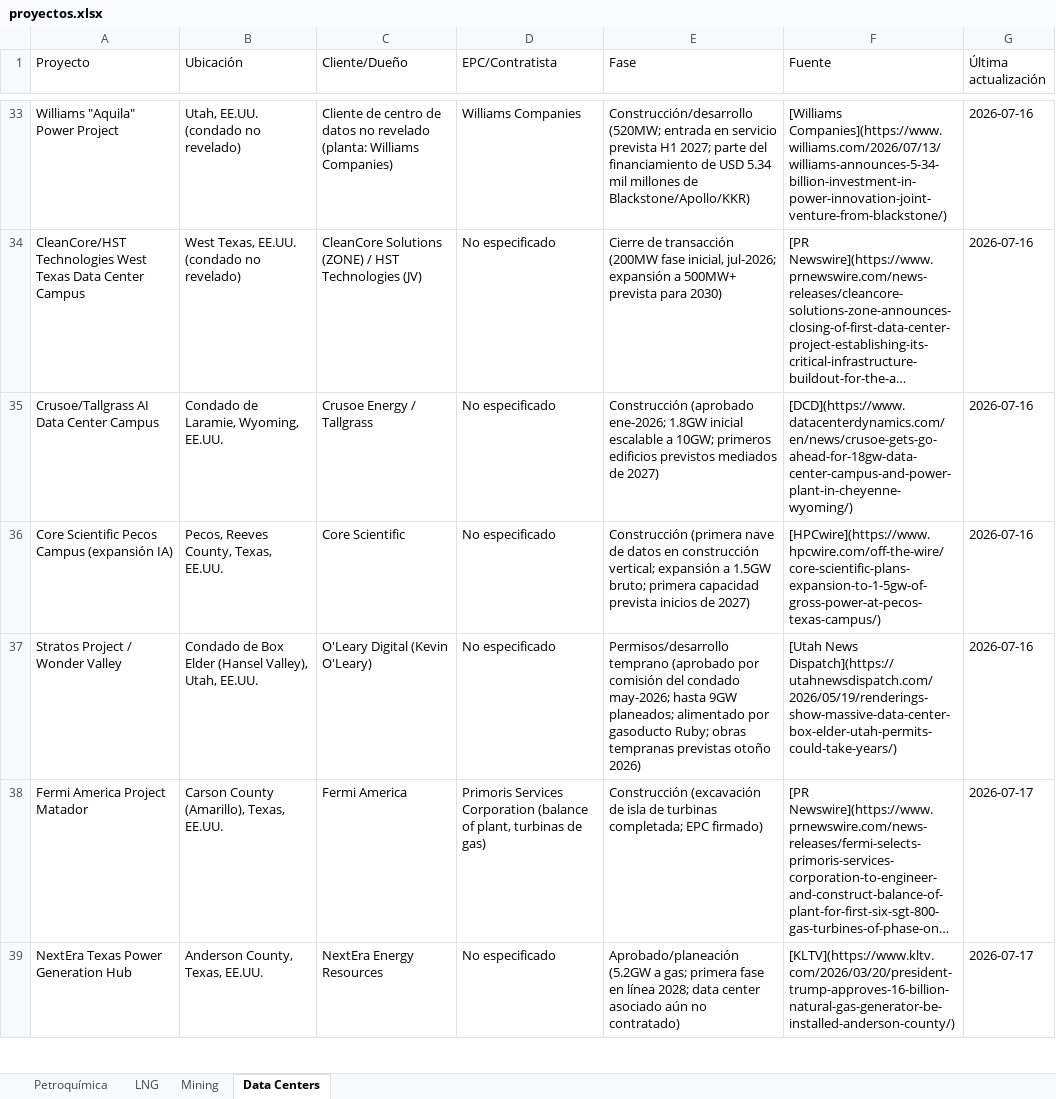
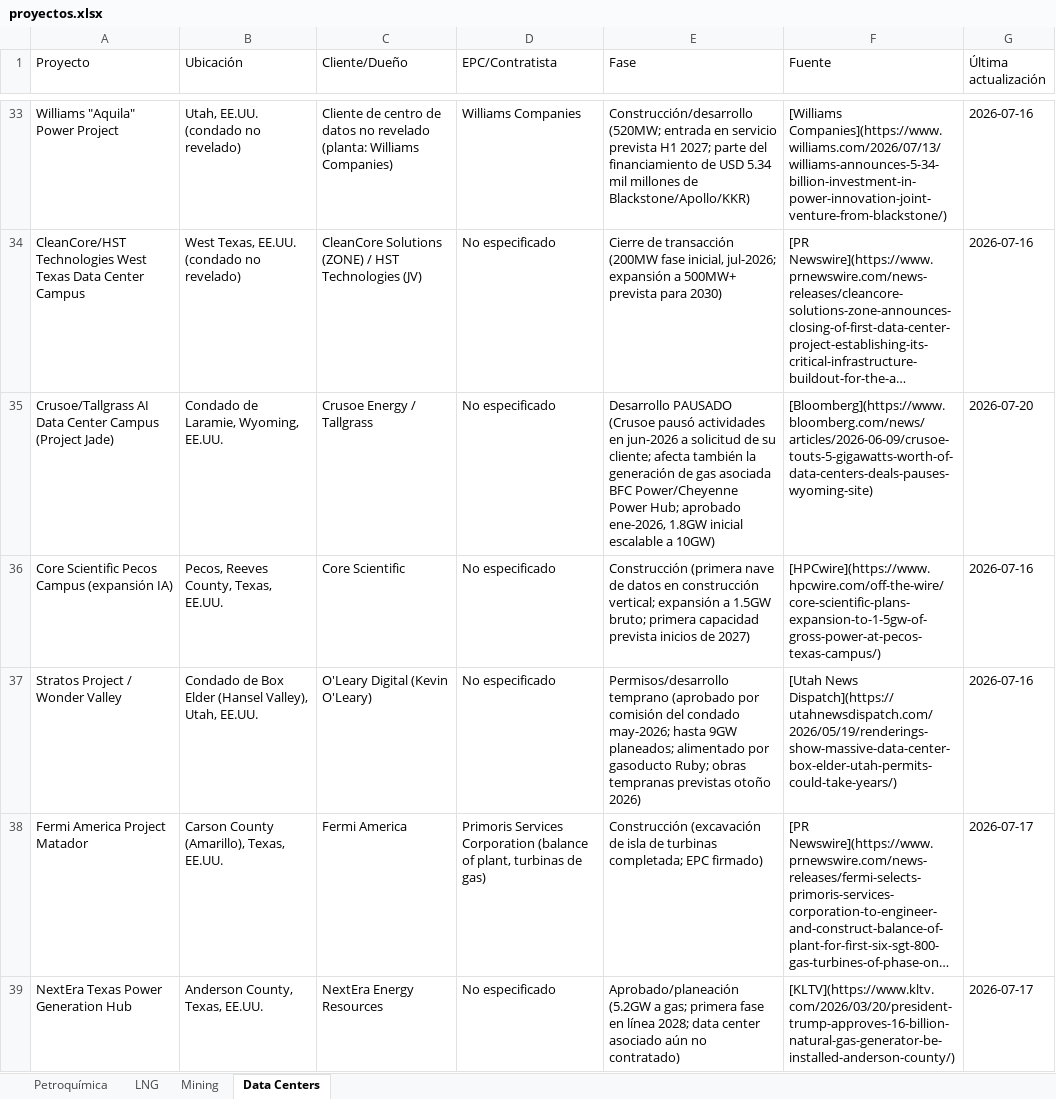
Before and after one commit to ebernalprieto/steelgo-proyectos-tracker, an Excel workbook: proyectos.xlsx, sheet Data Centers, drawn as a sheet; only a part is shown, gaps mark what is left out; long unchanged cells end in …; values as stored, in another font and other column widths than the file's, no borders; the diff covers the shown part only; the diff names each change by its address in the sheet, - before the commit and + after, or states it on an @@ line.

```diff
--- a/proyectos.xlsx (sheet Data Centers)
+++ b/proyectos.xlsx (sheet Data Centers)
-A35 (Proyecto): …Center Campus
+A35 (Proyecto): …Center Campus (Project Jade)
-E35 (Fase): Construcción (aprobado ene-2026; 1.8GW inicial escalable a 10GW; primeros edificios previstos mediados de 2027)
+E35 (Fase): Desarrollo PAUSADO (Crusoe pausó actividades en jun-2026 a solicitud de su cliente; afecta también la generación de gas asociada BFC Power/Cheyenne Power Hub; aprobado ene-2026, 1.8GW inicial escalable a 10GW)
-F35 (Fuente): [DCD](https://www.datacenterdynamics.com/en/news/crusoe-gets-go-ahead-for-18gw-data-center-campus-and-power-plant-in-cheyenne-wyoming/)
+F35 (Fuente): [Bloomberg](https://www.bloomberg.com/news/articles/2026-06-09/crusoe-touts-5-gigawatts-worth-of-data-centers-deals-pauses-wyoming-site)
-G35 (Última actualización): 2026-07-16
+G35 (Última actualización): 2026-07-20
```
Also changed, not shown: 4 added rows and 25 edited cells elsewhere in this sheet, sheet Petroquímica, sheet Mining, sheet LNG, 1 other file.
